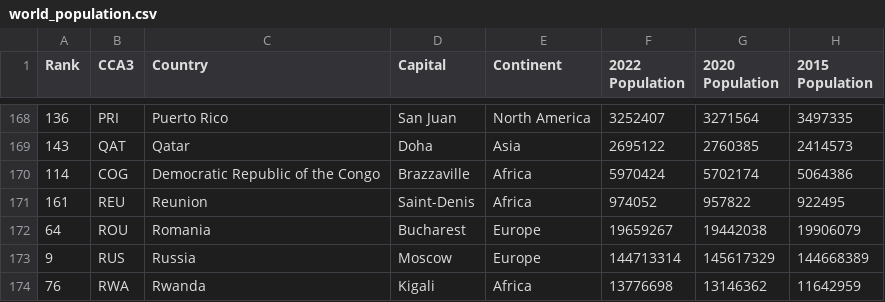
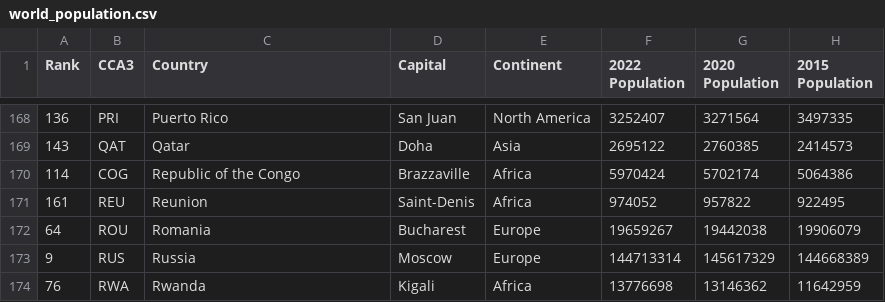
Before and after one commit to ZaneeeY/Homework_W9, a CSV file: data/world_population.csv, drawn as a sheet; only a part is shown, gaps mark what is left out; the diff names each change by its address in the sheet, - before the commit and + after, or states it on an @@ line.

Commit message:
Update world_population.csv

```diff
--- a/data/world_population.csv
+++ b/data/world_population.csv
-C170 (Country): Democratic Republic of the Congo
+C170 (Country): Republic of the Congo
```
